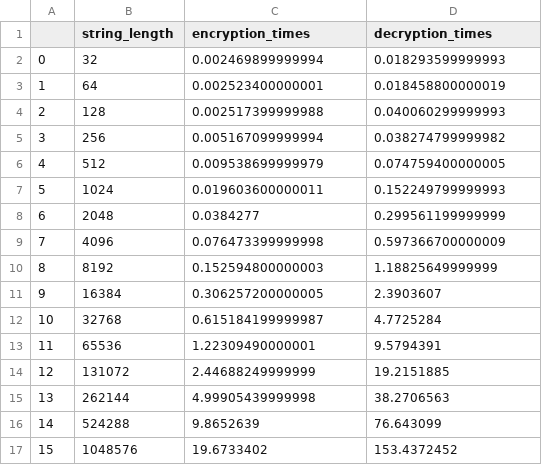
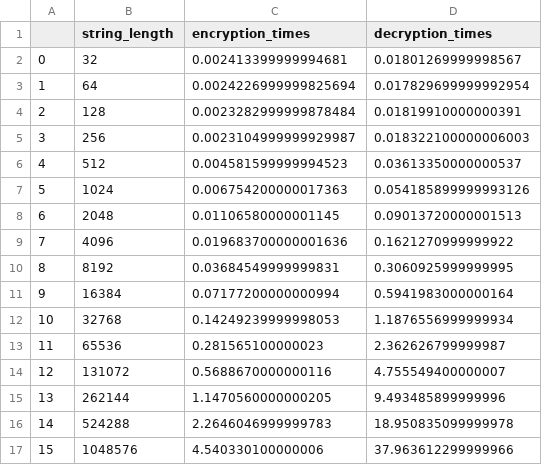
Before and after one commit to Ves5/WdC-projekt, a CSV file: csv/RSA-4096_data.csv, drawn as a sheet.

```diff
--- a/csv/RSA-4096_data.csv
+++ b/csv/RSA-4096_data.csv
@@ -1,17 +1,17 @@
 ,string_length,encryption_times,decryption_times
-0,32,0.002469899999994,0.018293599999993
-1,64,0.002523400000001,0.018458800000019
-2,128,0.002517399999988,0.040060299999993
-3,256,0.005167099999994,0.038274799999982
-4,512,0.009538699999979,0.074759400000005
-5,1024,0.019603600000011,0.152249799999993
-6,2048,0.0384277,0.299561199999999
-7,4096,0.076473399999998,0.597366700000009
-8,8192,0.152594800000003,1.18825649999999
-9,16384,0.306257200000005,2.3903607
-10,32768,0.615184199999987,4.7725284
-11,65536,1.22309490000001,9.5794391
-12,131072,2.44688249999999,19.2151885
-13,262144,4.99905439999998,38.2706563
-14,524288,9.8652639,76.643099
-15,1048576,19.6733402,153.4372452
+0,32,0.002413399999994681,0.01801269999998567
+1,64,0.0024226999999825694,0.017829699999992954
+2,128,0.0023282999999878484,0.01819910000000391
+3,256,0.0023104999999929987,0.018322100000006003
+4,512,0.004581599999994523,0.03613350000000537
+5,1024,0.006754200000017363,0.054185899999993126
+6,2048,0.01106580000001145,0.09013720000001513
+7,4096,0.019683700000001636,0.1621270999999922
+8,8192,0.03684549999999831,0.3060925999999995
+9,16384,0.07177200000000994,0.5941983000000164
+10,32768,0.14249239999998053,1.1876556999999934
+11,65536,0.281565100000023,2.362626799999987
+12,131072,0.5688670000000116,4.755549400000007
+13,262144,1.1470560000000205,9.493485899999996
+14,524288,2.2646046999999783,18.950835099999978
+15,1048576,4.540330100000006,37.963612299999966
```
Also changed, not shown: csv/RSA-1024_data.csv, csv/RSA-2048_data.csv.
